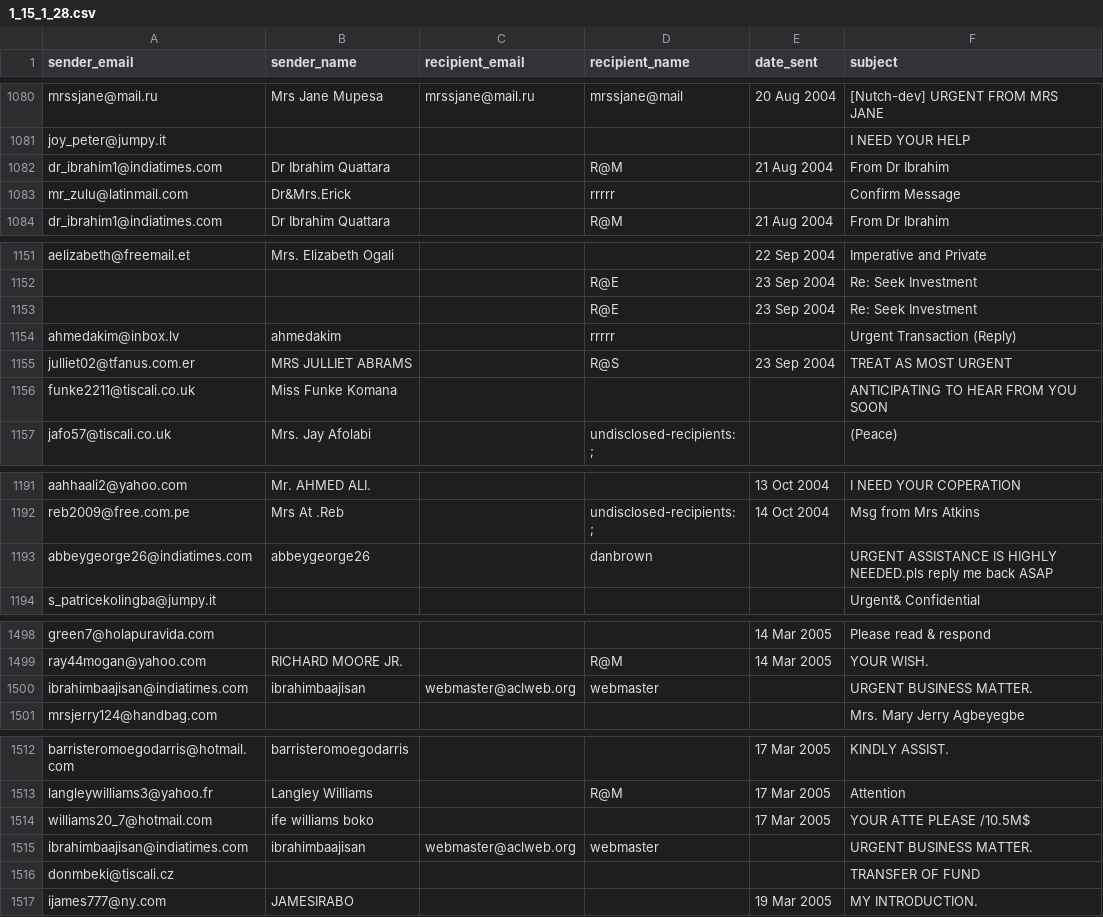
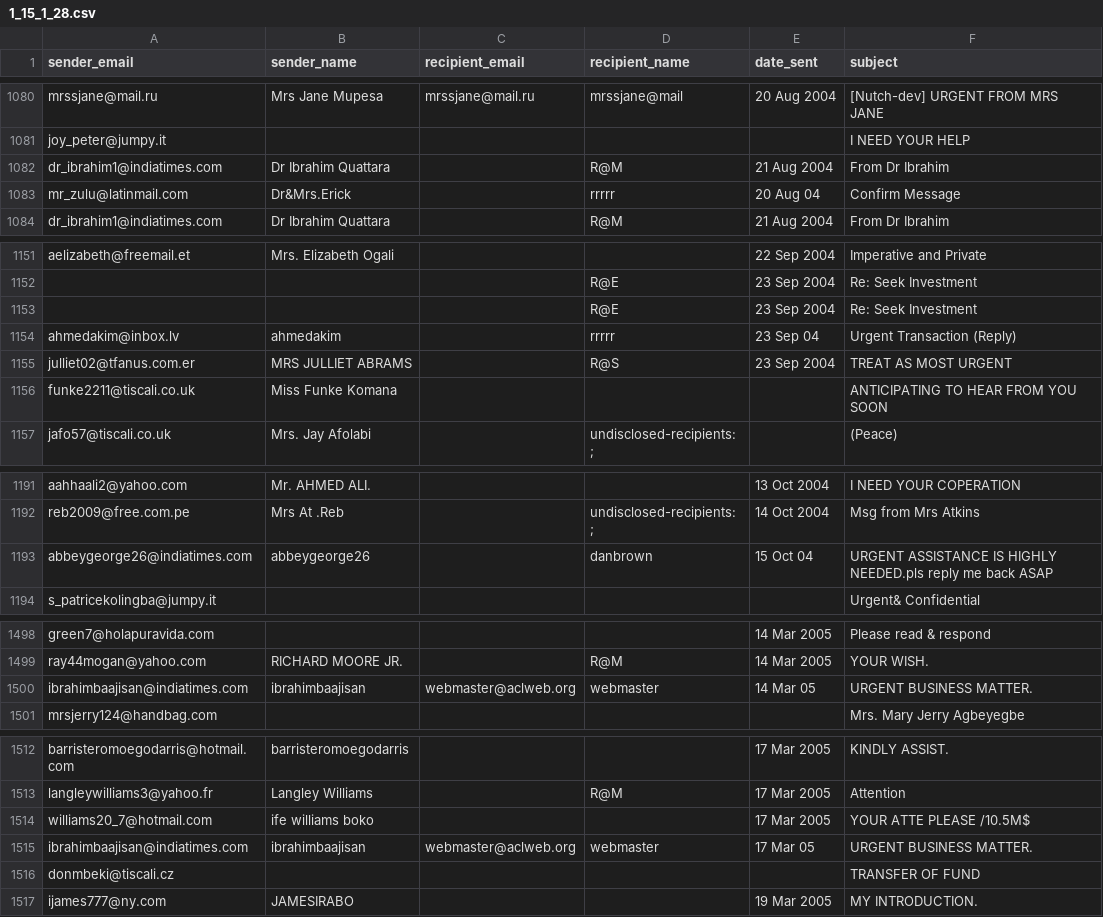
Before and after one commit to zeinabmoawad/NLP_Labs, a CSV file: assignment1/1_15_1_28.csv, drawn as a sheet; only a part is shown, gaps mark what is left out; the diff covers the shown part only.

```diff
--- a/assignment1/1_15_1_28.csv
+++ b/assignment1/1_15_1_28.csv
@@ -1082,3 +1082,3 @@ joy_peter@jumpy.it,,,,,I NEED YOUR HELP
 dr_ibrahim1@indiatimes.com,Dr Ibrahim Quattara,,R@M,21 Aug 2004,From Dr Ibrahim
-mr_zulu@latinmail.com,Dr&Mrs.Erick,,rrrrr,,Confirm Message
+mr_zulu@latinmail.com,Dr&Mrs.Erick,,rrrrr,20 Aug 04,Confirm Message
 dr_ibrahim1@indiatimes.com,Dr Ibrahim Quattara,,R@M,21 Aug 2004,From Dr Ibrahim
@@ -1153,3 +1153,3 @@ aelizabeth@freemail.et,Mrs. Elizabeth Ogali,,,22 Sep 2004,Imperative and Private
 ,,,R@E,23 Sep 2004,Re: Seek Investment
-ahmedakim@inbox.lv,ahmedakim,,rrrrr,,Urgent Transaction (Reply)
+ahmedakim@inbox.lv,ahmedakim,,rrrrr,23 Sep 04,Urgent Transaction (Reply)
 julliet02@tfanus.com.er,MRS JULLIET ABRAMS,,R@S,23 Sep 2004,TREAT AS MOST URGENT
@@ -1192,3 +1192,3 @@ aahhaali2@yahoo.com,Mr.   AHMED   ALI.,,,13 Oct 2004,I NEED YOUR COPERATION
 reb2009@free.com.pe,Mrs At .Reb,,undisclosed-recipients: ;,14 Oct 2004,Msg from Mrs Atkins
-abbeygeorge26@indiatimes.com,abbeygeorge26,,danbrown,,URGENT ASSISTANCE IS HIGHLY NEEDED.pls reply me back ASAP
+abbeygeorge26@indiatimes.com,abbeygeorge26,,danbrown,15 Oct 04,URGENT ASSISTANCE IS HIGHLY NEEDED.pls reply me back ASAP
 s_patricekolingba@jumpy.it,,,,,Urgent& Confidential
@@ -1499,3 +1499,3 @@ green7@holapuravida.com,,,,14 Mar 2005,Please read & respond
 ray44mogan@yahoo.com,RICHARD MOORE JR.,,R@M,14 Mar 2005,YOUR WISH.
-ibrahimbaajisan@indiatimes.com,ibrahimbaajisan,webmaster@aclweb.org,webmaster,,URGENT BUSINESS MATTER.
+ibrahimbaajisan@indiatimes.com,ibrahimbaajisan,webmaster@aclweb.org,webmaster,14 Mar 05,URGENT BUSINESS MATTER.
 mrsjerry124@handbag.com,,,,,Mrs. Mary Jerry Agbeyegbe
@@ -1514,3 +1514,3 @@ langleywilliams3@yahoo.fr,Langley Williams,,R@M,17 Mar 2005,Attention
 williams20_7@hotmail.com,ife williams boko,,,17 Mar 2005,YOUR ATTE PLEASE /10.5M$
-ibrahimbaajisan@indiatimes.com,ibrahimbaajisan,webmaster@aclweb.org,webmaster,,URGENT BUSINESS MATTER.
+ibrahimbaajisan@indiatimes.com,ibrahimbaajisan,webmaster@aclweb.org,webmaster,17 Mar 05,URGENT BUSINESS MATTER.
 donmbeki@tiscali.cz,,,,,TRANSFER OF FUND
```
Also changed, not shown: 10 edited cells elsewhere in this file, 2 other files.
